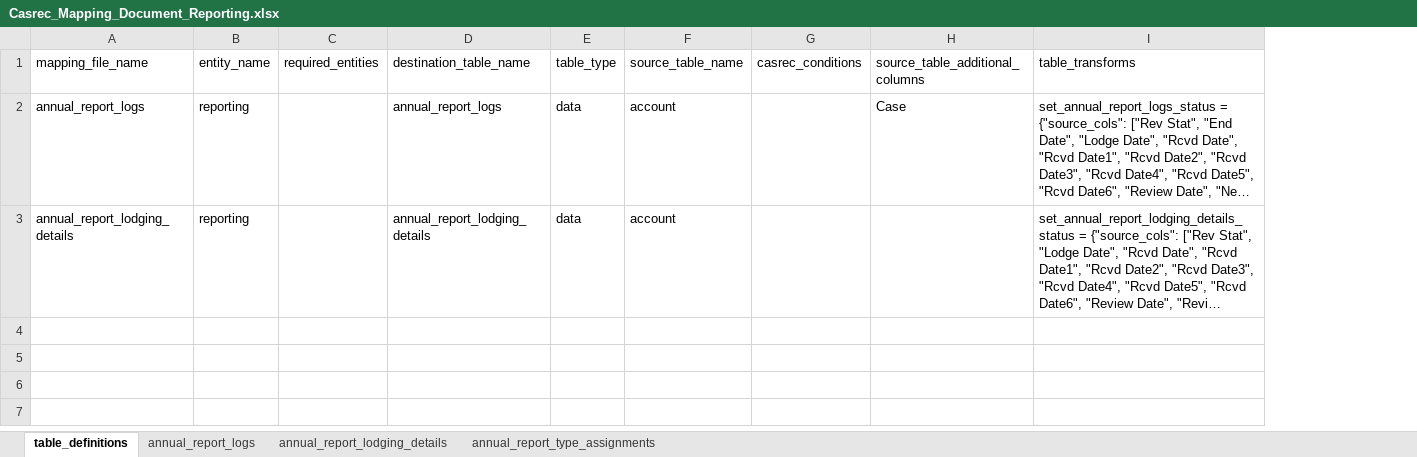
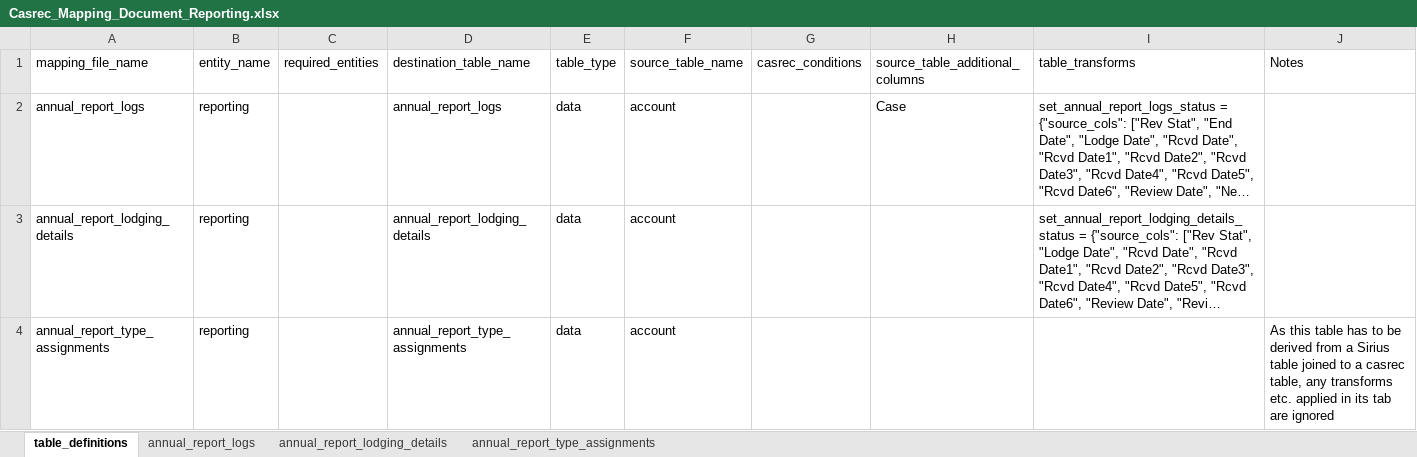
Before and after one commit to ministryofjustice/opg-data-casrec-migration, an Excel workbook: migration_steps/shared/mapping_spreadsheet/Casrec_Mapping_Document_Reporting.xlsx, sheet table_definitions, drawn as a sheet; long unchanged cells end in …; values as stored, in another font and other column widths than the file's, no borders; the diff names each change by its address in the sheet, - before the commit and + after, or states it on an @@ line.

Commit message:
Add order_id to annual_report_logs migration and add report type assignment

```diff
--- a/migration_steps/shared/mapping_spreadsheet/Casrec_Mapping_Document_Reporting.xlsx (sheet table_definitions)
+++ b/migration_steps/shared/mapping_spreadsheet/Casrec_Mapping_Document_Reporting.xlsx (sheet table_definitions)
+column J (Notes), empty
+row 4: annual_report_type_assignments | reporting |  | annual_report_type_assignments | data | account |  |  |  | As this table has to be derived from a Sirius table joined to a casrec table, any transforms etc. applied in its tab are ignored
```
Also changed, not shown: sheet annual_report_type_assignments, sheet annual_report_logs, 10 other files.
